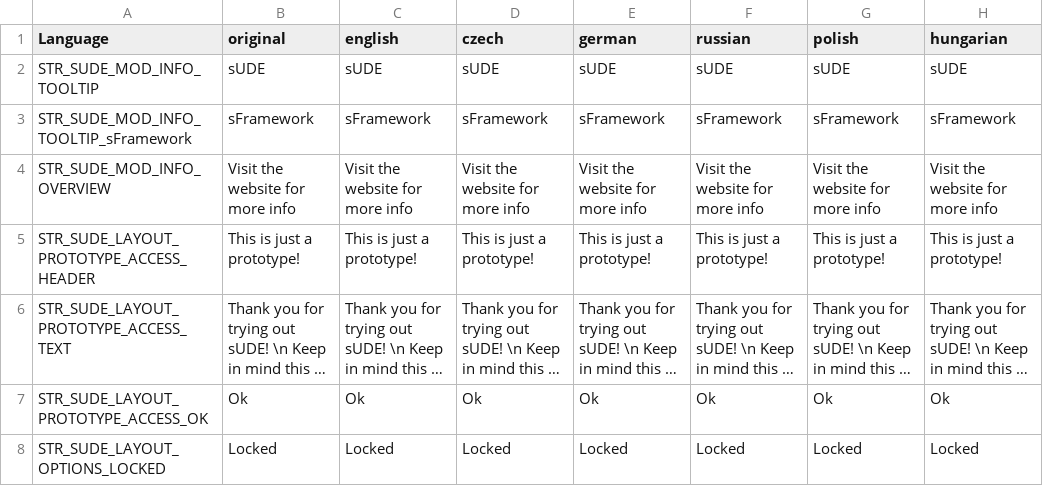
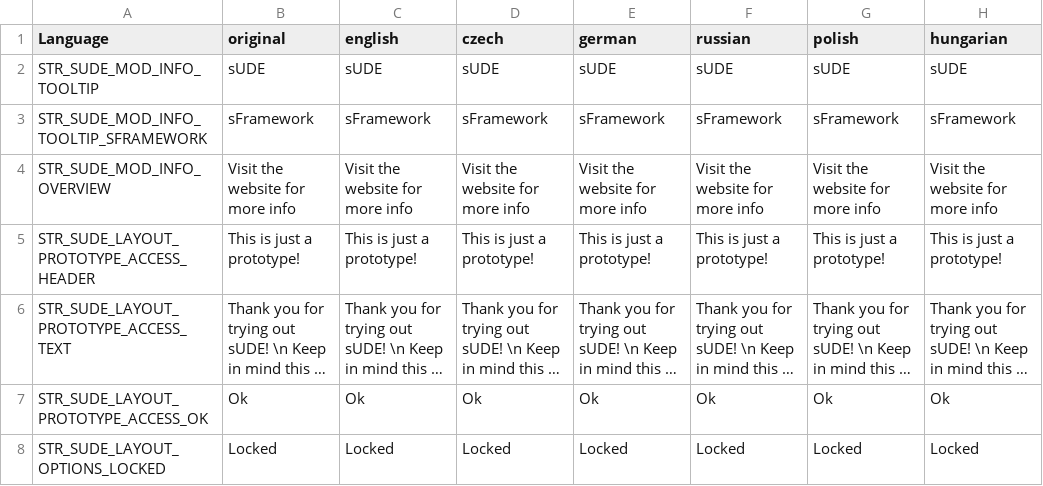
Before and after one commit to simonvic/sFramework, a CSV file: stringtable.csv, drawn as a sheet; only a part is shown; long unchanged cells end in …; the diff names each change by its address in the sheet, - before the commit and + after, or states it on an @@ line.

```diff
--- a/stringtable.csv
+++ b/stringtable.csv
-A3 (Language): STR_SUDE_MOD_INFO_TOOLTIP_sFramework
+A3 (Language): STR_SUDE_MOD_INFO_TOOLTIP_SFRAMEWORK
```
Also changed, not shown: 3 other files.
